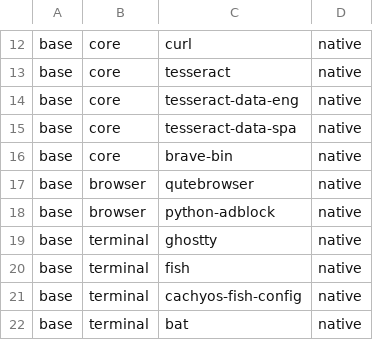
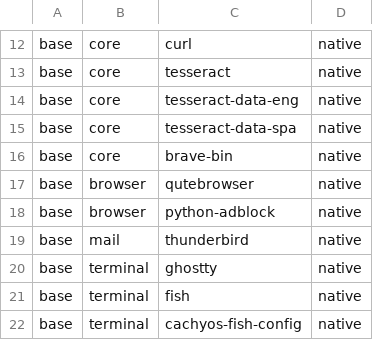
Before and after one commit to jesus-molano/dotfiles, a CSV file: packages.csv, drawn as a sheet; only a part is shown, gaps mark what is left out; the shorter side is filled out with more unchanged rows; the diff names each change by its address in the sheet, - before the commit and + after, or states it on an @@ line.

Commit message:
feat: sincroniza Thunderbird con la paleta activa

```diff
--- a/packages.csv
+++ b/packages.csv
+row 19: base | mail | thunderbird | native
```
Also changed, not shown: 10 other files.
